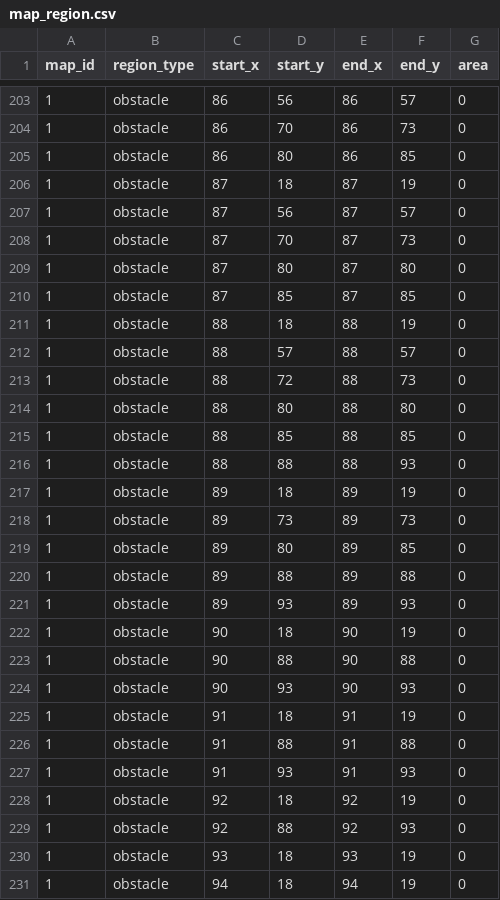
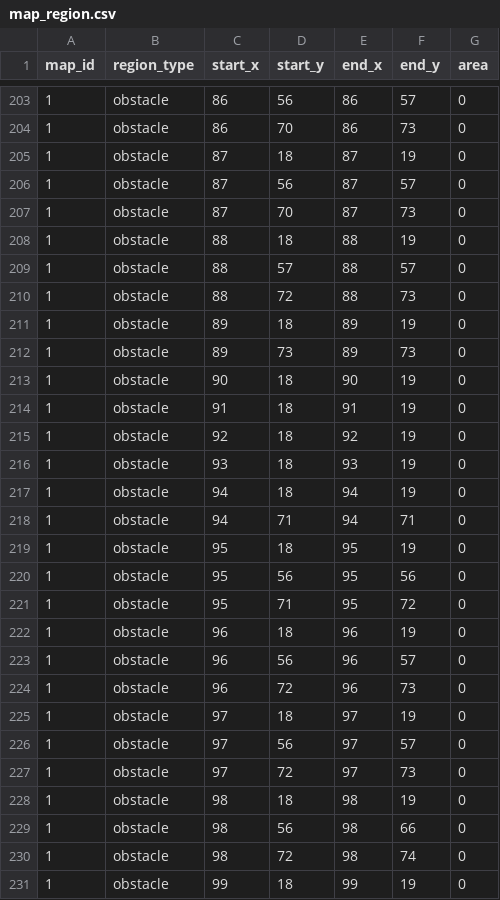
Before and after one commit to yjhan211/orbtail-server, a CSV file: network/Common/csv/map_region.csv, drawn as a sheet; only a part is shown, gaps mark what is left out; the shorter side is filled out with more unchanged rows; the diff covers the shown part only.

Commit message:
#74. Common 동기화

```diff
--- a/network/Common/csv/map_region.csv
+++ b/network/Common/csv/map_region.csv
@@ -204,3 +204,2 @@ map_id,region_type,start_x,start_y,end_x,end_y,area
 1,obstacle,86,70,86,73,0
-1,obstacle,86,80,86,85,0
 1,obstacle,87,18,87,19,0
@@ -208,4 +207,2 @@ map_id,region_type,start_x,start_y,end_x,end_y,area
 1,obstacle,87,70,87,73,0
-1,obstacle,87,80,87,80,0
-1,obstacle,87,85,87,85,0
 1,obstacle,88,18,88,19,0
@@ -213,18 +210,7 @@ map_id,region_type,start_x,start_y,end_x,end_y,area
 1,obstacle,88,72,88,73,0
-1,obstacle,88,80,88,80,0
-1,obstacle,88,85,88,85,0
-1,obstacle,88,88,88,93,0
 1,obstacle,89,18,89,19,0
 1,obstacle,89,73,89,73,0
-1,obstacle,89,80,89,85,0
-1,obstacle,89,88,89,88,0
-1,obstacle,89,93,89,93,0
 1,obstacle,90,18,90,19,0
-1,obstacle,90,88,90,88,0
-1,obstacle,90,93,90,93,0
 1,obstacle,91,18,91,19,0
-1,obstacle,91,88,91,88,0
-1,obstacle,91,93,91,93,0
 1,obstacle,92,18,92,19,0
-1,obstacle,92,88,92,93,0
 1,obstacle,93,18,93,19,0
```
Also changed, not shown: 10 removed rows and 3 edited cells elsewhere in this file.
